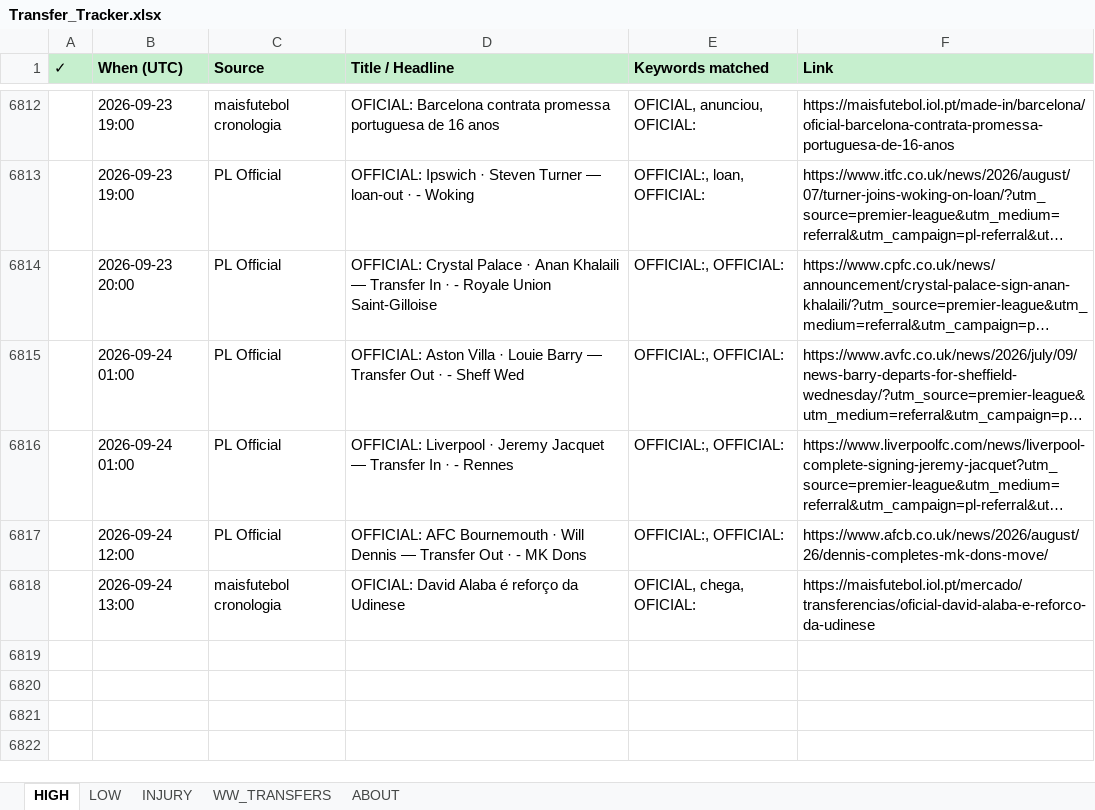
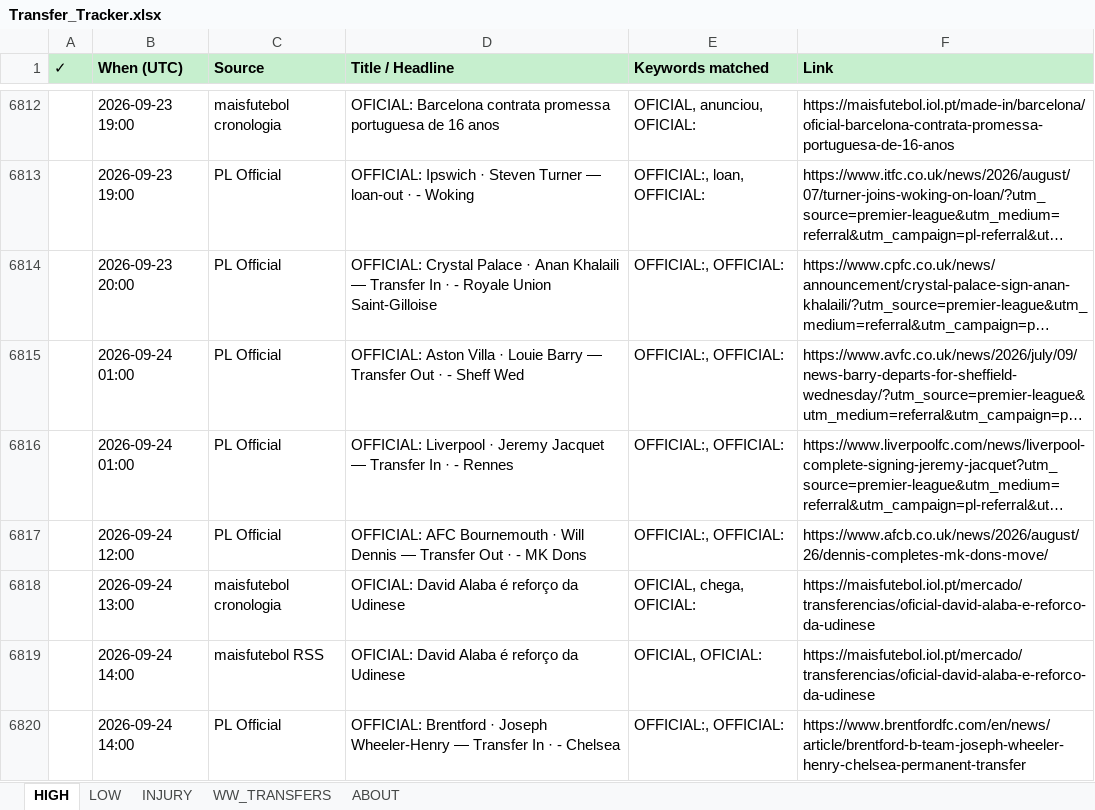
Before and after one commit to rneves2005-dotcom/fpl-dashboard, an Excel workbook: Transfer_Tracker.xlsx, sheet HIGH, drawn as a sheet; only a part is shown, gaps mark what is left out; long unchanged cells end in …; values as stored, in another font and other column widths than the file's, no borders; the diff names each change by its address in the sheet, - before the commit and + after, or states it on an @@ line.

Commit message:
auto: transfer poll 2026-09-24 14:00 UTC · 2 new

```diff
--- a/Transfer_Tracker.xlsx (sheet HIGH)
+++ b/Transfer_Tracker.xlsx (sheet HIGH)
+row 6819:  | 2026-09-24 14:00 | maisfutebol RSS | OFICIAL: David Alaba é reforço da Udinese | OFICIAL, OFICIAL: | https://maisfutebol.iol.pt/mercado/transferencias/oficial-david-alaba-e-reforco-da-udinese
+row 6820:  | 2026-09-24 14:00 | PL Official | OFFICIAL: Brentford · Joseph Wheeler-Henry — Transfer In · - Chelsea | OFFICIAL:, OFFICIAL: | https://www.brentfordfc.com/en/news/article/brentford-b-team-joseph-wheeler-henry-chelsea-permanent-transfer
```
